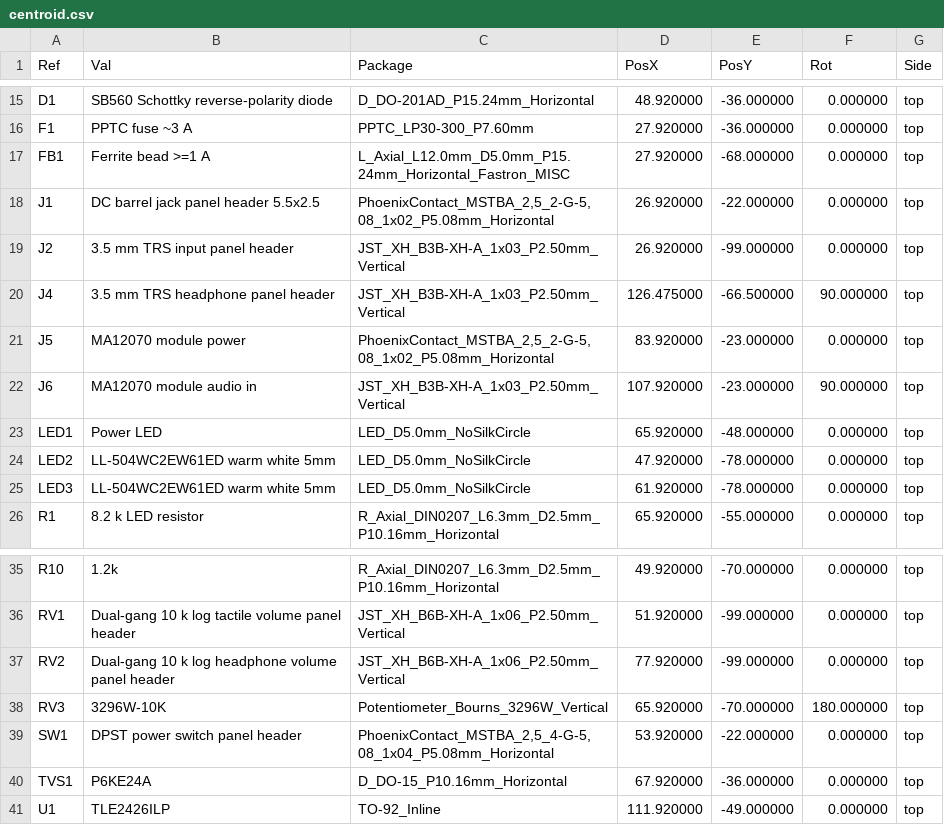
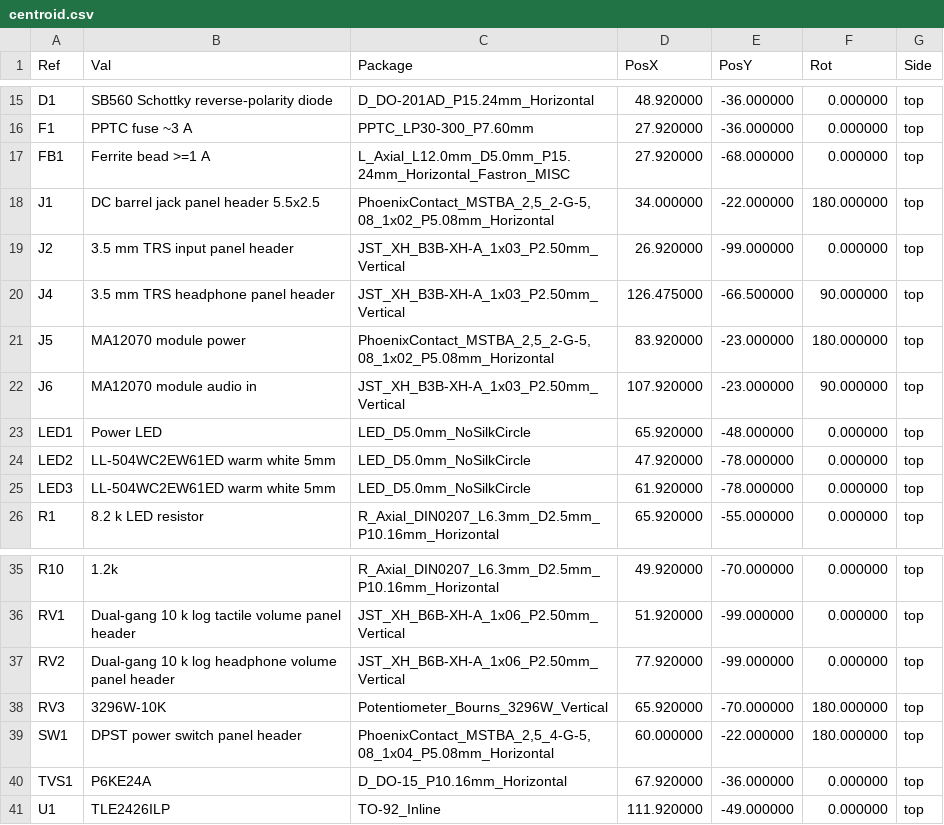
Before and after one commit to davidolarteeg/suboli-control-unit, a CSV file: mfg/centroid.csv, drawn as a sheet; only a part is shown, gaps mark what is left out.

```diff
--- a/mfg/centroid.csv
+++ b/mfg/centroid.csv
@@ -17,6 +17,6 @@ Ref,Val,Package,PosX,PosY,Rot,Side
 "FB1","Ferrite bead >=1 A","L_Axial_L12.0mm_D5.0mm_P15.24mm_Horizontal_Fastron_MISC",27.920000,-68.000000,0.000000,top
-"J1","DC barrel jack panel header 5.5x2.5","PhoenixContact_MSTBA_2,5_2-G-5,08_1x02_P5.08mm_Horizontal",26.920000,-22.000000,0.000000,top
+"J1","DC barrel jack panel header 5.5x2.5","PhoenixContact_MSTBA_2,5_2-G-5,08_1x02_P5.08mm_Horizontal",34.000000,-22.000000,180.000000,top
 "J2","3.5 mm TRS input panel header","JST_XH_B3B-XH-A_1x03_P2.50mm_Vertical",26.920000,-99.000000,0.000000,top
 "J4","3.5 mm TRS headphone panel header","JST_XH_B3B-XH-A_1x03_P2.50mm_Vertical",126.475000,-66.500000,90.000000,top
-"J5","MA12070 module power","PhoenixContact_MSTBA_2,5_2-G-5,08_1x02_P5.08mm_Horizontal",83.920000,-23.000000,0.000000,top
+"J5","MA12070 module power","PhoenixContact_MSTBA_2,5_2-G-5,08_1x02_P5.08mm_Horizontal",83.920000,-23.000000,180.000000,top
 "J6","MA12070 module audio in","JST_XH_B3B-XH-A_1x03_P2.50mm_Vertical",107.920000,-23.000000,90.000000,top
@@ -38,3 +38,3 @@ Ref,Val,Package,PosX,PosY,Rot,Side
 "RV3","3296W-10K","Potentiometer_Bourns_3296W_Vertical",65.920000,-70.000000,180.000000,top
-"SW1","DPST power switch panel header","PhoenixContact_MSTBA_2,5_4-G-5,08_1x04_P5.08mm_Horizontal",53.920000,-22.000000,0.000000,top
+"SW1","DPST power switch panel header","PhoenixContact_MSTBA_2,5_4-G-5,08_1x04_P5.08mm_Horizontal",60.000000,-22.000000,180.000000,top
 "TVS1","P6KE24A","D_DO-15_P10.16mm_Horizontal",67.920000,-36.000000,0.000000,top
```
Also changed, not shown: 22 other files.
